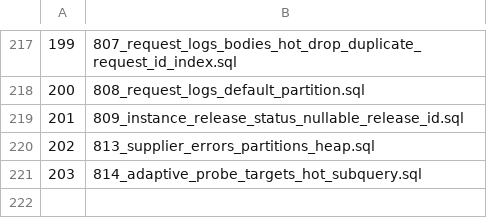
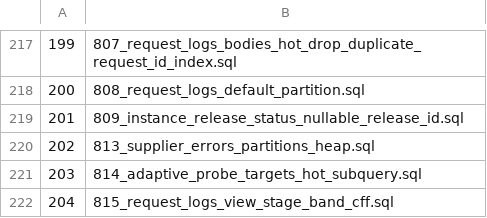
Before and after one commit to halfking/ai-native-gateway-core, a TSV file: sql/schema/installed_startup_migrations.tsv, drawn as a sheet; only a part is shown, gaps mark what is left out; the diff names each change by its address in the sheet, - before the commit and + after, or states it on an @@ line.

Commit message:
fix(installer): 接上迁移 815——第三次同类遗漏，守卫在 main 上红着
815_request_logs_view_stage_band_cff.sql 已提交在两棵树里，但从未注册，
TestStartupFilesAreAllEmbedded 在 main 上红。这是同一类遗漏的第三次
（813/814 之后）。按守卫点名的五点同步接线。

它承载的是线上缺陷而不是卫生问题：给 canonical
request_logs_with_current_month 补 origin_stage / token_band /
client_forwarded_for 三列，形成 118 列契约。admin/compression_stats.go:212
从该视图读 token_band，而该列从未在契约内 ⇒ 每调必 42703，且错误被
slog.Warn 吞掉 ⇒ 仪表盘那一格长期静默为空。815 自带视图链守卫
（680-incident 包装形态缺席时跳过），数据前提是对真库 1,515,960 行
request_id 配对逐值实测，不是推断。

验证：门禁 startup: applied=205 failed=0；sql/migrations/startup 整包
exit=0 PASS=177 FAIL=0（PASS 由 173 升到 177，含 815 自身的测试）。
admin 的 6 个红与 815 无关——815 加进视图的那 3 列已被并发 agent 从
physicalOnlyRequestLogColumns 清单里移除（commit edf2ad82e，清单 41→39）。

附：本轮全量 sweep（27 包）最终结果——红测试 22 -> 18，其中 17 个
「基线亦红」，唯一新增是 admin.TestPhysicalOnlyColumnsListMatchesRealDatabase
（即已记录的 is_terminal / request_depth 生产漂移：这两列全仓无任何迁移
创建，而那份清单是从生产库差集推导的，故在全新安装的门禁库上不可能通过）。
21 GREEN / 8 RED，无一个因本轮改动而回退。

```diff
--- a/sql/schema/installed_startup_migrations.tsv
+++ b/sql/schema/installed_startup_migrations.tsv
+row 222: 204 | 815_request_logs_view_stage_band_cff.sql
```
Also changed, not shown: 2 other files.
